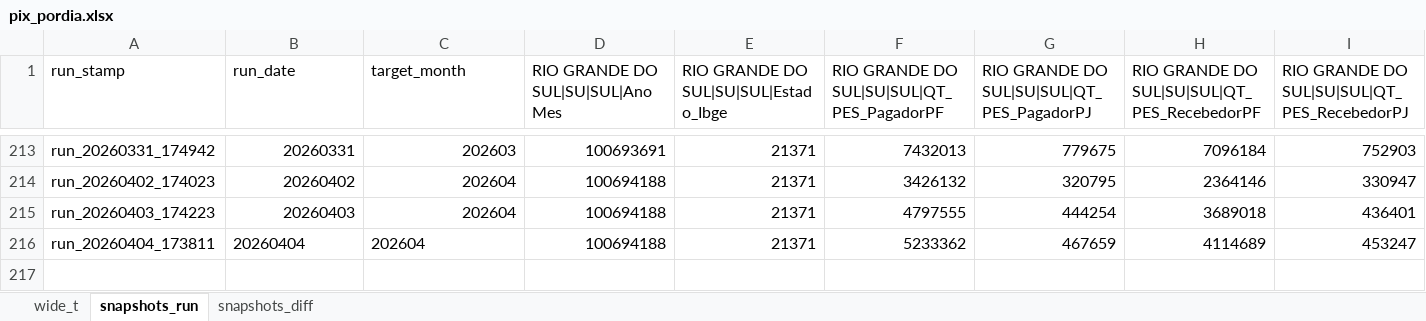
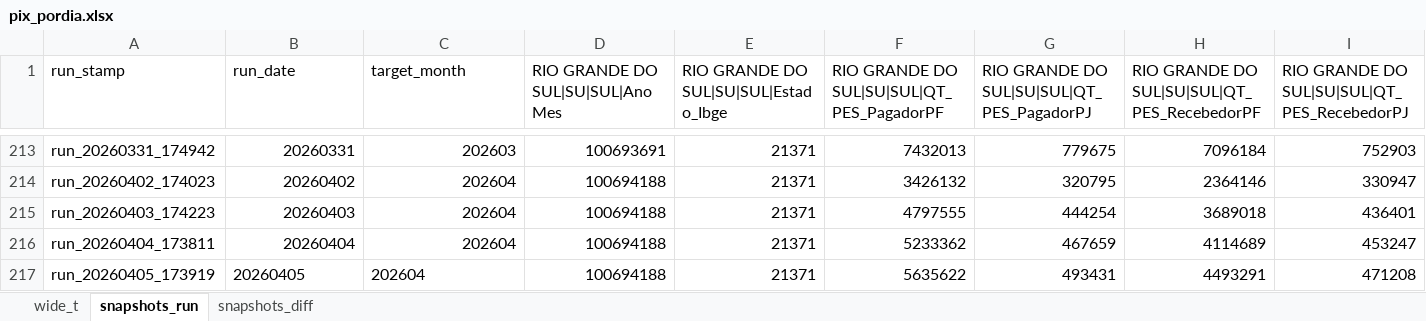
Before and after one commit to rubemcora08-create/PIX, an Excel workbook: pix_pordia.xlsx, sheet snapshots_run, drawn as a sheet; only a part is shown, gaps mark what is left out; values as stored, in another font and other column widths than the file's, no borders; rows hold the shown columns only; the diff names each change by its address in the sheet, - before the commit and + after, or states it on an @@ line.

```diff
--- a/pix_pordia.xlsx (sheet snapshots_run)
+++ b/pix_pordia.xlsx (sheet snapshots_run)
-B216:C216 alignment: left
+B216:C216 alignment: right
+row 217: run_20260405_173919 | 20260405 | 202604 | 100694188 | 21371 | 5635622 | 493431 | 4493291 | 471208
```
Also changed, not shown: sheet wide_t, sheet snapshots_diff.
